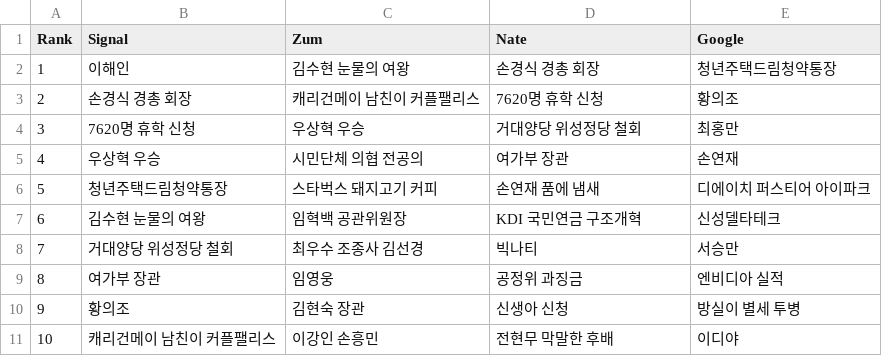
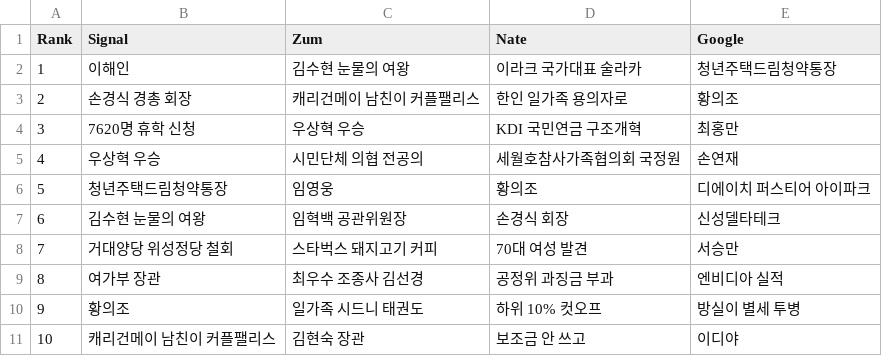
Before and after one commit to TrackerIssues/0301_TeleCollectData, a CSV file: dfMsg.csv, drawn as a sheet.

```diff
--- a/dfMsg.csv
+++ b/dfMsg.csv
@@ -1,11 +1,11 @@
 Rank,Signal,Zum,Nate,Google
-1,이해인,김수현 눈물의 여왕,손경식 경총 회장,청년주택드림청약통장
-2,손경식 경총 회장,캐리건메이 남친이 커플팰리스,7620명 휴학 신청,황의조
-3,7620명 휴학 신청,우상혁 우승,거대양당 위성정당 철회,최홍만
-4,우상혁 우승,시민단체 의협 전공의,여가부 장관,손연재
-5,청년주택드림청약통장,스타벅스 돼지고기 커피,손연재 품에 냄새,디에이치 퍼스티어 아이파크
-6,김수현 눈물의 여왕,임혁백 공관위원장,KDI 국민연금 구조개혁,신성델타테크
-7,거대양당 위성정당 철회,최우수 조종사 김선경,빅나티,서승만
-8,여가부 장관,임영웅,공정위 과징금,엔비디아 실적
-9,황의조,김현숙 장관,신생아 신청,방실이 별세 투병
-10,캐리건메이 남친이 커플팰리스,이강인 손흥민,전현무 막말한 후배,이디야
+1,이해인,김수현 눈물의 여왕,이라크 국가대표 술라카,청년주택드림청약통장
+2,손경식 경총 회장,캐리건메이 남친이 커플팰리스,한인 일가족 용의자로,황의조
+3,7620명 휴학 신청,우상혁 우승,KDI 국민연금 구조개혁,최홍만
+4,우상혁 우승,시민단체 의협 전공의,세월호참사가족협의회 국정원,손연재
+5,청년주택드림청약통장,임영웅,황의조,디에이치 퍼스티어 아이파크
+6,김수현 눈물의 여왕,임혁백 공관위원장,손경식 회장,신성델타테크
+7,거대양당 위성정당 철회,스타벅스 돼지고기 커피,70대 여성 발견,서승만
+8,여가부 장관,최우수 조종사 김선경,공정위 과징금 부과,엔비디아 실적
+9,황의조,일가족 시드니 태권도,하위 10% 컷오프,방실이 별세 투병
+10,캐리건메이 남친이 커플팰리스,김현숙 장관,보조금 안 쓰고,이디야
```
Also changed, not shown: dfKeyWord.csv.
